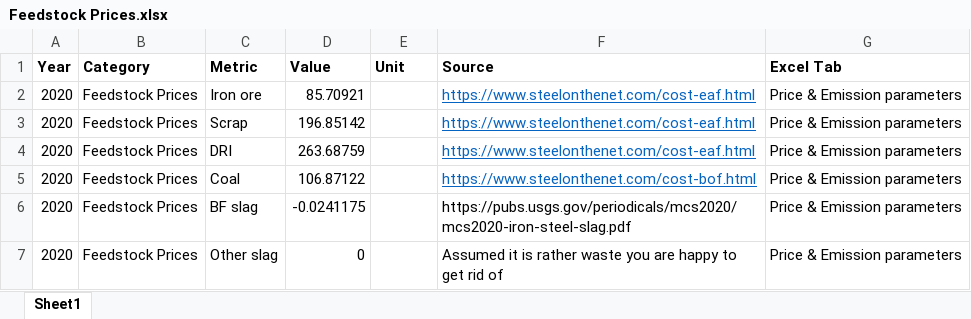
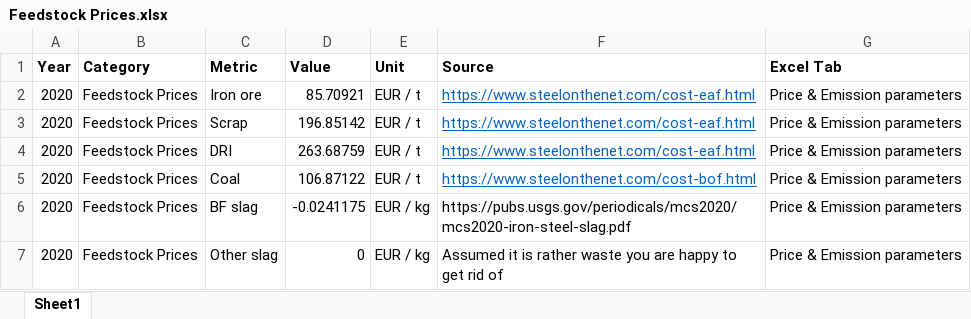
Before and after one commit to missionpossiblepartnership/mpp-steel-model, an Excel workbook: import_data/Feedstock Prices.xlsx, sheet Sheet1, drawn as a sheet; values as stored, in another font and other column widths than the file's, no borders; conditional formats not drawn; the diff names each change by its address in the sheet, - before the commit and + after, or states it on an @@ line.

```diff
--- a/import_data/Feedstock Prices.xlsx (sheet Sheet1)
+++ b/import_data/Feedstock Prices.xlsx (sheet Sheet1)
-E2:E5 (Unit): (empty)
+E2:E5 (Unit): EUR / t
-E6:E7 (Unit): (empty)
+E6:E7 (Unit): EUR / kg
```
Also changed, not shown: 2 other files.
